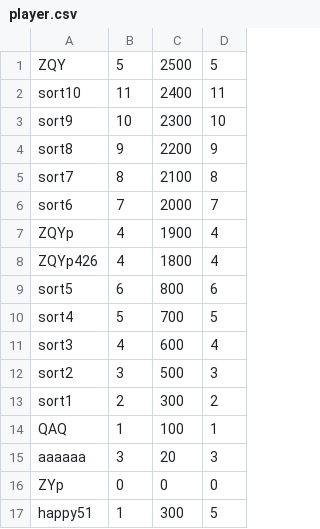
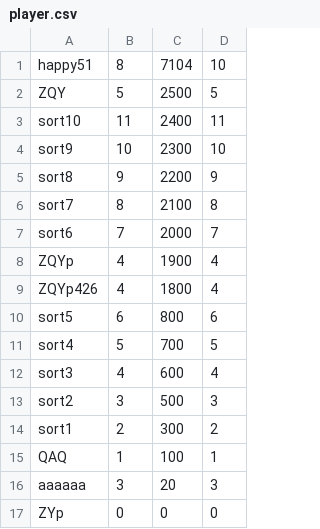
Before and after one commit to Bamboo0206/Game__Word_Match, a CSV file: 单词消除游戏/player.csv, drawn as a sheet; removed rows and columns are numbered as before the commit, all else as after; the diff names each change by its address in the sheet, - before the commit and + after, or states it on an @@ line.

```diff
--- a/单词消除游戏/player.csv
+++ b/单词消除游戏/player.csv
+row 1: happy51 | 8 | 7104 | 10
-row 17: happy51 | 1 | 300 | 5
```
Also changed, not shown: 3 other files.
